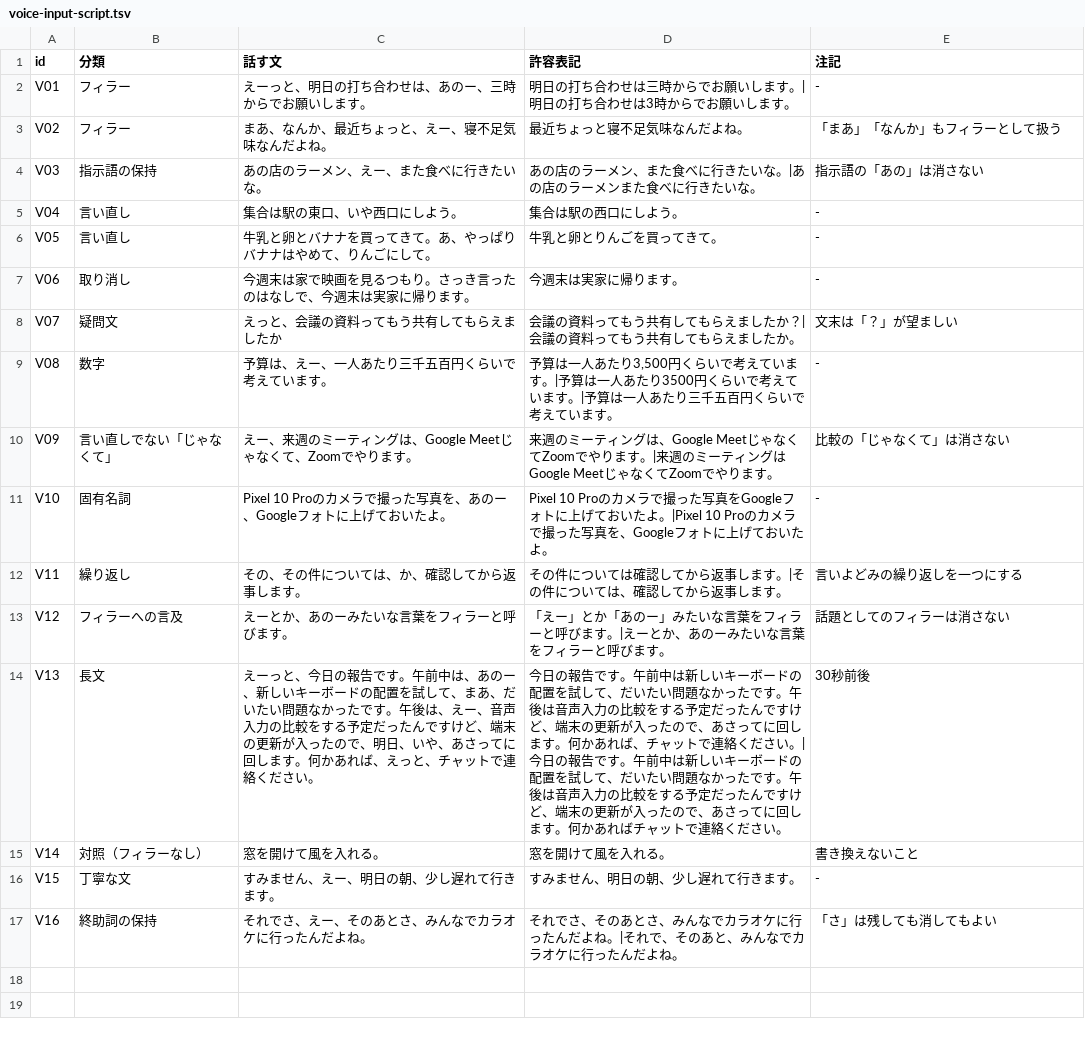
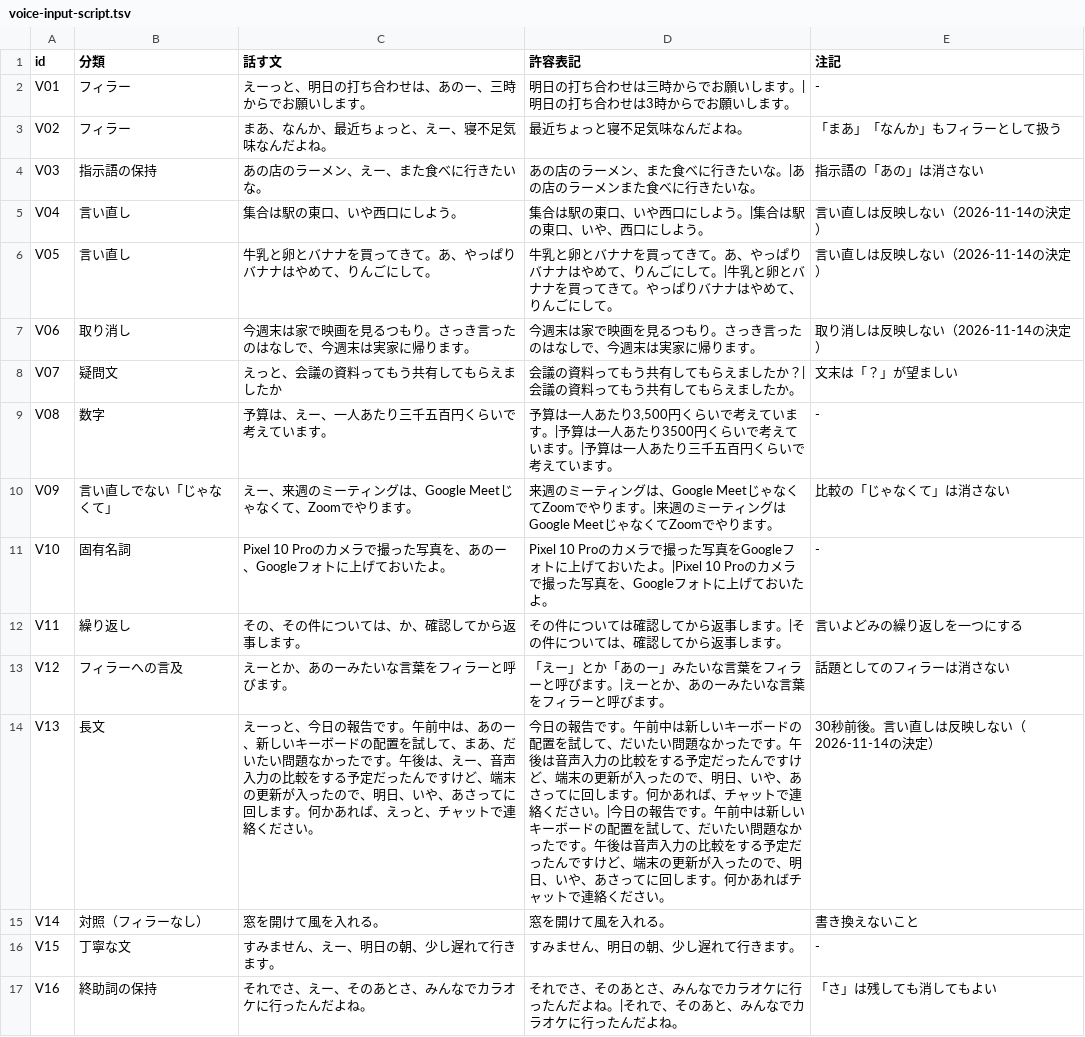
Before and after one commit to marutyan/uzumi, a TSV file: docs/voice-input-script.tsv, drawn as a sheet.

```diff
--- a/docs/voice-input-script.tsv
+++ b/docs/voice-input-script.tsv
@@ -4,5 +4,5 @@ V02	フィラー	まあ、なんか、最近ちょっと、えー、寝不足気
 V03	指示語の保持	あの店のラーメン、えー、また食べに行きたいな。	あの店のラーメン、また食べに行きたいな。|あの店のラーメンまた食べに行きたいな。	指示語の「あの」は消さない
-V04	言い直し	集合は駅の東口、いや西口にしよう。	集合は駅の西口にしよう。	-
-V05	言い直し	牛乳と卵とバナナを買ってきて。あ、やっぱりバナナはやめて、りんごにして。	牛乳と卵とりんごを買ってきて。	-
-V06	取り消し	今週末は家で映画を見るつもり。さっき言ったのはなしで、今週末は実家に帰ります。	今週末は実家に帰ります。	-
+V04	言い直し	集合は駅の東口、いや西口にしよう。	集合は駅の東口、いや西口にしよう。|集合は駅の東口、いや、西口にしよう。	言い直しは反映しない（2026-11-14の決定）
+V05	言い直し	牛乳と卵とバナナを買ってきて。あ、やっぱりバナナはやめて、りんごにして。	牛乳と卵とバナナを買ってきて。あ、やっぱりバナナはやめて、りんごにして。|牛乳と卵とバナナを買ってきて。やっぱりバナナはやめて、りんごにして。	言い直しは反映しない（2026-11-14の決定）
+V06	取り消し	今週末は家で映画を見るつもり。さっき言ったのはなしで、今週末は実家に帰ります。	今週末は家で映画を見るつもり。さっき言ったのはなしで、今週末は実家に帰ります。	取り消しは反映しない（2026-11-14の決定）
 V07	疑問文	えっと、会議の資料ってもう共有してもらえましたか	会議の資料ってもう共有してもらえましたか？|会議の資料ってもう共有してもらえましたか。	文末は「？」が望ましい
@@ -13,3 +13,3 @@ V11	繰り返し	その、その件については、か、確認してから返
 V12	フィラーへの言及	えーとか、あのーみたいな言葉をフィラーと呼びます。	「えー」とか「あのー」みたいな言葉をフィラーと呼びます。|えーとか、あのーみたいな言葉をフィラーと呼びます。	話題としてのフィラーは消さない
-V13	長文	えーっと、今日の報告です。午前中は、あのー、新しいキーボードの配置を試して、まあ、だいたい問題なかったです。午後は、えー、音声入力の比較をする予定だったんですけど、端末の更新が入ったので、明日、いや、あさってに回します。何かあれば、えっと、チャットで連絡ください。	今日の報告です。午前中は新しいキーボードの配置を試して、だいたい問題なかったです。午後は音声入力の比較をする予定だったんですけど、端末の更新が入ったので、あさってに回します。何かあれば、チャットで連絡ください。|今日の報告です。午前中は新しいキーボードの配置を試して、だいたい問題なかったです。午後は音声入力の比較をする予定だったんですけど、端末の更新が入ったので、あさってに回します。何かあればチャットで連絡ください。	30秒前後
+V13	長文	えーっと、今日の報告です。午前中は、あのー、新しいキーボードの配置を試して、まあ、だいたい問題なかったです。午後は、えー、音声入力の比較をする予定だったんですけど、端末の更新が入ったので、明日、いや、あさってに回します。何かあれば、えっと、チャットで連絡ください。	今日の報告です。午前中は新しいキーボードの配置を試して、だいたい問題なかったです。午後は音声入力の比較をする予定だったんですけど、端末の更新が入ったので、明日、いや、あさってに回します。何かあれば、チャットで連絡ください。|今日の報告です。午前中は新しいキーボードの配置を試して、だいたい問題なかったです。午後は音声入力の比較をする予定だったんですけど、端末の更新が入ったので、明日、いや、あさってに回します。何かあればチャットで連絡ください。	30秒前後。言い直しは反映しない（2026-11-14の決定）
 V14	対照（フィラーなし）	窓を開けて風を入れる。	窓を開けて風を入れる。	書き換えないこと
```
Also changed, not shown: 1 other file.
